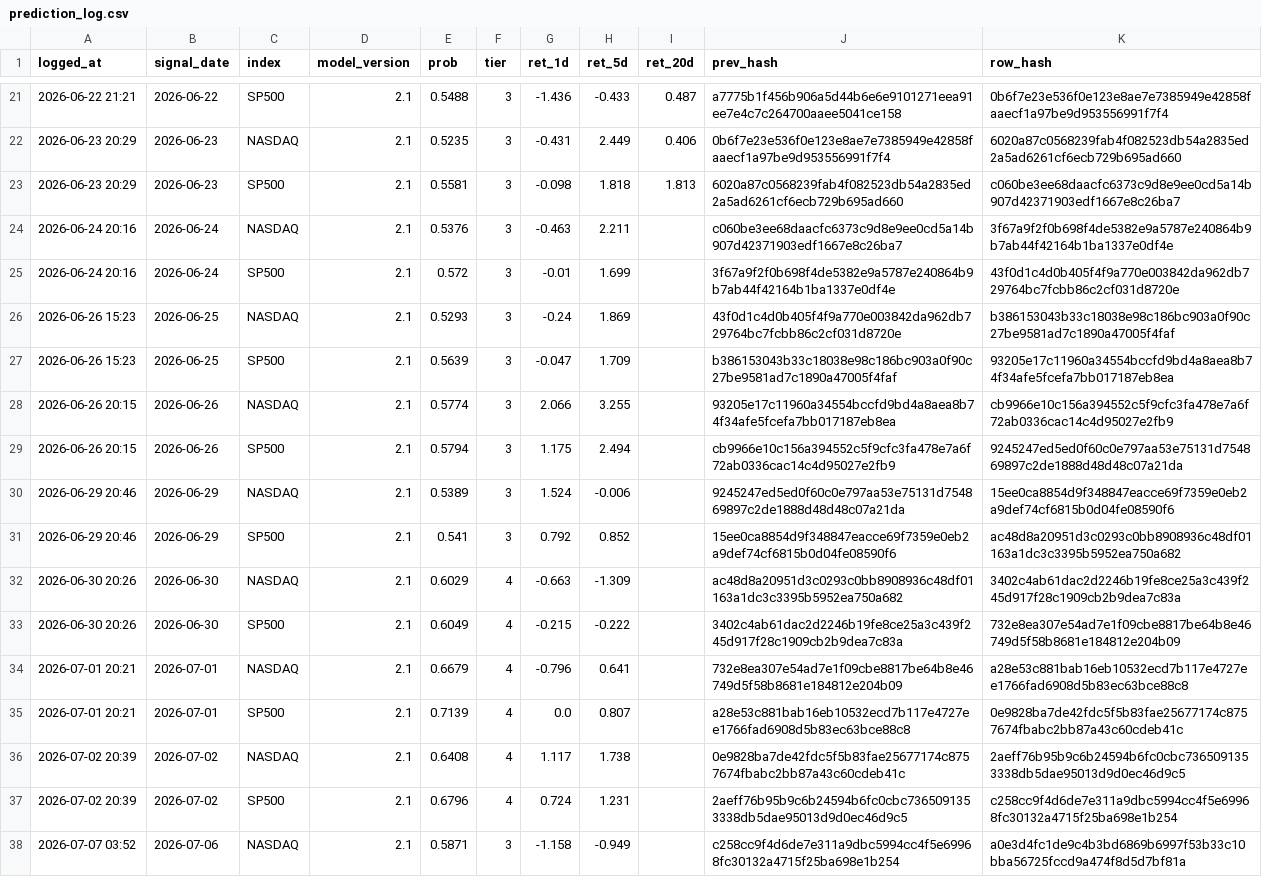
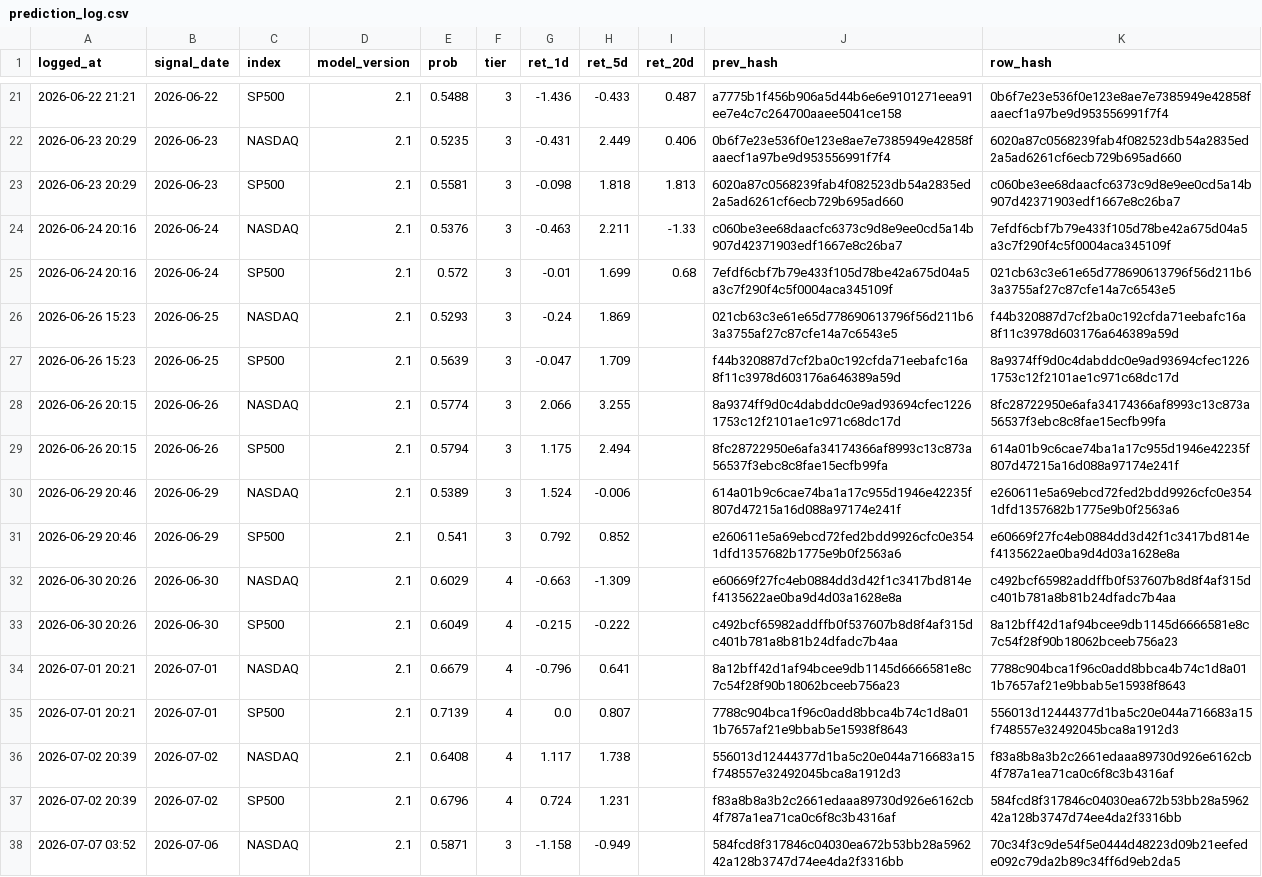
Before and after one commit to Vambrocop/valpha-lab, a CSV file: market-analysis/data/processed/prediction_log.csv, drawn as a sheet; only a part is shown, gaps mark what is left out; the diff covers the shown part only; the diff names each change by its address in the sheet, - before the commit and + after, or states it on an @@ line.

```diff
--- a/market-analysis/data/processed/prediction_log.csv
+++ b/market-analysis/data/processed/prediction_log.csv
-I24 (ret_20d): (empty)
+I24 (ret_20d): -1.33
-K24 (row_hash): 3f67a9f2f0b698f4de5382e9a5787e240864b9b7ab44f42164b1ba1337e0df4e
+K24 (row_hash): 7efdf6cbf7b79e433f105d78be42a675d04a5a3c7f290f4c5f0004aca345109f
-I25 (ret_20d): (empty)
+I25 (ret_20d): 0.68
-J25 (prev_hash): 3f67a9f2f0b698f4de5382e9a5787e240864b9b7ab44f42164b1ba1337e0df4e
+J25 (prev_hash): 7efdf6cbf7b79e433f105d78be42a675d04a5a3c7f290f4c5f0004aca345109f
-K25 (row_hash): 43f0d1c4d0b405f4f9a770e003842da962db729764bc7fcbb86c2cf031d8720e
+K25 (row_hash): 021cb63c3e61e65d778690613796f56d211b63a3755af27c87cfe14a7c6543e5
-J26 (prev_hash): 43f0d1c4d0b405f4f9a770e003842da962db729764bc7fcbb86c2cf031d8720e
+J26 (prev_hash): 021cb63c3e61e65d778690613796f56d211b63a3755af27c87cfe14a7c6543e5
-K26 (row_hash): b386153043b33c18038e98c186bc903a0f90c27be9581ad7c1890a47005f4faf
+K26 (row_hash): f44b320887d7cf2ba0c192cfda71eebafc16a8f11c3978d603176a646389a59d
-J27 (prev_hash): b386153043b33c18038e98c186bc903a0f90c27be9581ad7c1890a47005f4faf
+J27 (prev_hash): f44b320887d7cf2ba0c192cfda71eebafc16a8f11c3978d603176a646389a59d
-K27 (row_hash): 93205e17c11960a34554bccfd9bd4a8aea8b74f34afe5fcefa7bb017187eb8ea
+K27 (row_hash): 8a9374ff9d0c4dabddc0e9ad93694cfec12261753c12f2101ae1c971c68dc17d
-J28 (prev_hash): 93205e17c11960a34554bccfd9bd4a8aea8b74f34afe5fcefa7bb017187eb8ea
+J28 (prev_hash): 8a9374ff9d0c4dabddc0e9ad93694cfec12261753c12f2101ae1c971c68dc17d
-K28 (row_hash): cb9966e10c156a394552c5f9cfc3fa478e7a6f72ab0336cac14c4d95027e2fb9
+K28 (row_hash): 8fc28722950e6afa34174366af8993c13c873a56537f3ebc8c8fae15ecfb99fa
-J29 (prev_hash): cb9966e10c156a394552c5f9cfc3fa478e7a6f72ab0336cac14c4d95027e2fb9
+J29 (prev_hash): 8fc28722950e6afa34174366af8993c13c873a56537f3ebc8c8fae15ecfb99fa
-K29 (row_hash): 9245247ed5ed0f60c0e797aa53e75131d754869897c2de1888d48d48c07a21da
+K29 (row_hash): 614a01b9c6cae74ba1a17c955d1946e42235f807d47215a16d088a97174e241f
-J30 (prev_hash): 9245247ed5ed0f60c0e797aa53e75131d754869897c2de1888d48d48c07a21da
+J30 (prev_hash): 614a01b9c6cae74ba1a17c955d1946e42235f807d47215a16d088a97174e241f
-K30 (row_hash): 15ee0ca8854d9f348847eacce69f7359e0eb2a9def74cf6815b0d04fe08590f6
+K30 (row_hash): e260611e5a69ebcd72fed2bdd9926cfc0e3541dfd1357682b1775e9b0f2563a6
-J31 (prev_hash): 15ee0ca8854d9f348847eacce69f7359e0eb2a9def74cf6815b0d04fe08590f6
+J31 (prev_hash): e260611e5a69ebcd72fed2bdd9926cfc0e3541dfd1357682b1775e9b0f2563a6
-K31 (row_hash): ac48d8a20951d3c0293c0bb8908936c48df01163a1dc3c3395b5952ea750a682
+K31 (row_hash): e60669f27fc4eb0884dd3d42f1c3417bd814ef4135622ae0ba9d4d03a1628e8a
-J32 (prev_hash): ac48d8a20951d3c0293c0bb8908936c48df01163a1dc3c3395b5952ea750a682
+J32 (prev_hash): e60669f27fc4eb0884dd3d42f1c3417bd814ef4135622ae0ba9d4d03a1628e8a
-K32 (row_hash): 3402c4ab61dac2d2246b19fe8ce25a3c439f245d917f28c1909cb2b9dea7c83a
+K32 (row_hash): c492bcf65982addffb0f537607b8d8f4af315dc401b781a8b81b24dfadc7b4aa
-J33 (prev_hash): 3402c4ab61dac2d2246b19fe8ce25a3c439f245d917f28c1909cb2b9dea7c83a
+J33 (prev_hash): c492bcf65982addffb0f537607b8d8f4af315dc401b781a8b81b24dfadc7b4aa
-K33 (row_hash): 732e8ea307e54ad7e1f09cbe8817be64b8e46749d5f58b8681e184812e204b09
+K33 (row_hash): 8a12bff42d1af94bcee9db1145d6666581e8c7c54f28f90b18062bceeb756a23
-J34 (prev_hash): 732e8ea307e54ad7e1f09cbe8817be64b8e46749d5f58b8681e184812e204b09
+J34 (prev_hash): 8a12bff42d1af94bcee9db1145d6666581e8c7c54f28f90b18062bceeb756a23
-K34 (row_hash): a28e53c881bab16eb10532ecd7b117e4727ee1766fad6908d5b83ec63bce88c8
+K34 (row_hash): 7788c904bca1f96c0add8bbca4b74c1d8a011b7657af21e9bbab5e15938f8643
-J35 (prev_hash): a28e53c881bab16eb10532ecd7b117e4727ee1766fad6908d5b83ec63bce88c8
+J35 (prev_hash): 7788c904bca1f96c0add8bbca4b74c1d8a011b7657af21e9bbab5e15938f8643
-K35 (row_hash): 0e9828ba7de42fdc5f5b83fae25677174c8757674fbabc2bb87a43c60cdeb41c
+K35 (row_hash): 556013d12444377d1ba5c20e044a716683a15f748557e32492045bca8a1912d3
-J36 (prev_hash): 0e9828ba7de42fdc5f5b83fae25677174c8757674fbabc2bb87a43c60cdeb41c
+J36 (prev_hash): 556013d12444377d1ba5c20e044a716683a15f748557e32492045bca8a1912d3
-K36 (row_hash): 2aeff76b95b9c6b24594b6fc0cbc7365091353338db5dae95013d9d0ec46d9c5
+K36 (row_hash): f83a8b8a3b2c2661edaaa89730d926e6162cb4f787a1ea71ca0c6f8c3b4316af
-J37 (prev_hash): 2aeff76b95b9c6b24594b6fc0cbc7365091353338db5dae95013d9d0ec46d9c5
+J37 (prev_hash): f83a8b8a3b2c2661edaaa89730d926e6162cb4f787a1ea71ca0c6f8c3b4316af
-K37 (row_hash): c258cc9f4d6de7e311a9dbc5994cc4f5e69968fc30132a4715f25ba698e1b254
+K37 (row_hash): 584fcd8f317846c04030ea672b53bb28a596242a128b3747d74ee4da2f3316bb
-J38 (prev_hash): c258cc9f4d6de7e311a9dbc5994cc4f5e69968fc30132a4715f25ba698e1b254
+J38 (prev_hash): 584fcd8f317846c04030ea672b53bb28a596242a128b3747d74ee4da2f3316bb
-K38 (row_hash): a0e3d4fc1de9c4b3bd6869b6997f53b33c10bba56725fccd9a474f8d5d7bf81a
+K38 (row_hash): 70c34f3c9de54f5e0444d48223d09b21eefede092c79da2b89c34ff6d9eb2da5
```
Also changed, not shown: 2 added rows and 54 edited cells elsewhere in this file, market-analysis/data/processed/paper_ledger.csv, 19 other files.
